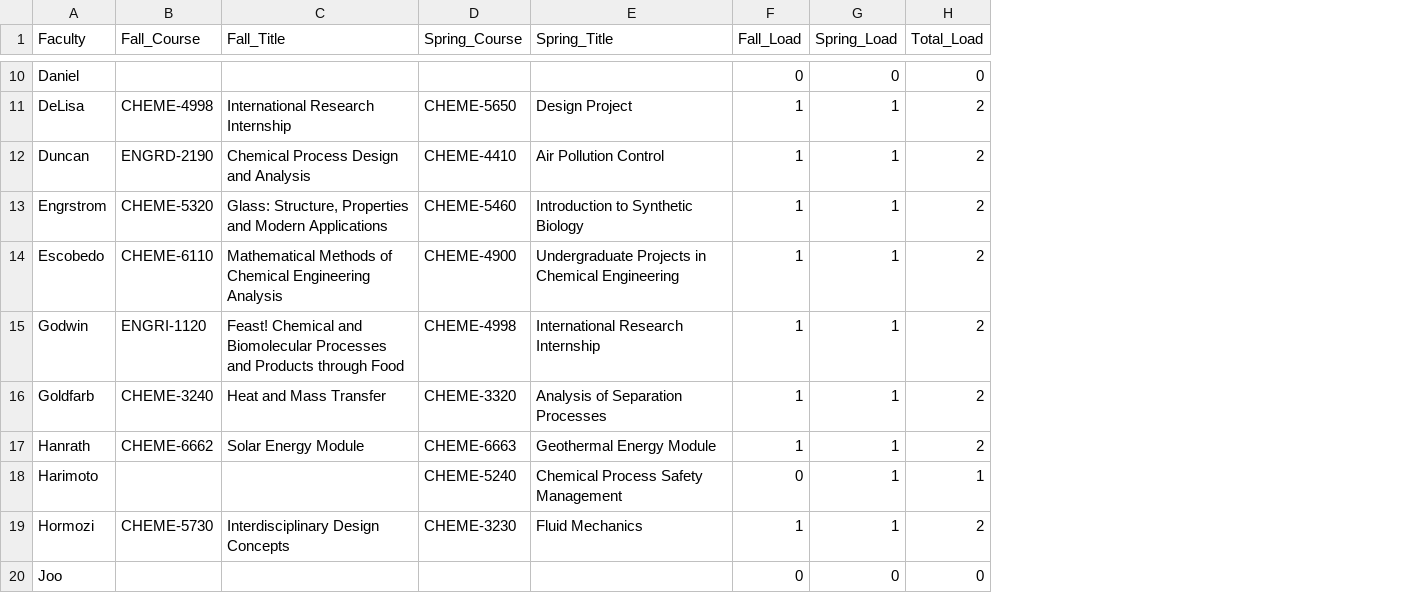
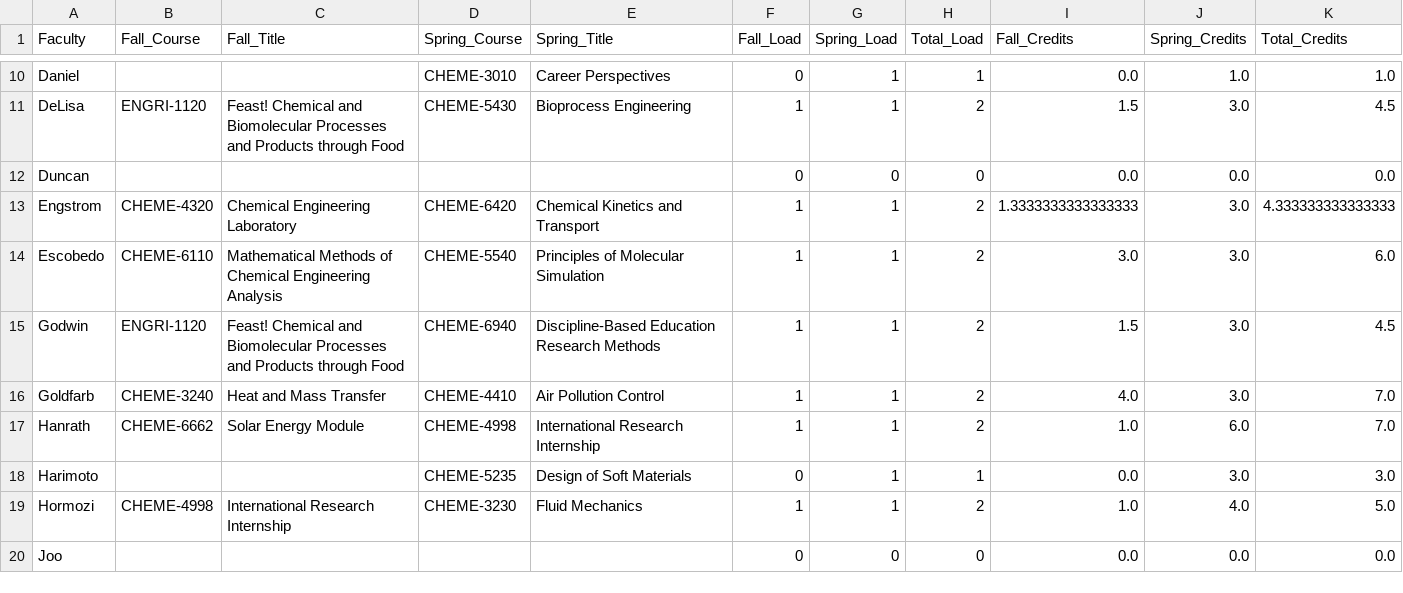
Before and after one commit to varnerlab/Teaching-Matching-Problem-CBE, a CSV file: results/Faculty-Course-Assignments-AY-2026-2027.csv, drawn as a sheet; only a part is shown, gaps mark what is left out; the diff covers the shown part only; the diff names each change by its address in the sheet, - before the commit and + after, or states it on an @@ line.

```diff
--- a/results/Faculty-Course-Assignments-AY-2026-2027.csv
+++ b/results/Faculty-Course-Assignments-AY-2026-2027.csv
+column I (Fall_Credits), rows 10-20: 0.0 | 1.5 | 0.0 | 1.3333333333333333 | 3.0 | 1.5 | 4.0 | 1.0 | 0.0 | 1.0 | 0.0
+column J (Spring_Credits), rows 10-20: 1.0 | 3.0 | 0.0 | 3.0 | 3.0 | 3.0 | 3.0 | 6.0 | 3.0 | 4.0 | 0.0
+column K (Total_Credits), rows 10-20: 1.0 | 4.5 | 0.0 | 4.333333333333333 | 6.0 | 4.5 | 7.0 | 7.0 | 3.0 | 5.0 | 0.0
-D10 (Spring_Course): (empty)
+D10 (Spring_Course): CHEME-3010
-E10 (Spring_Title): (empty)
+E10 (Spring_Title): Career Perspectives
-G10 (Spring_Load): 0
+G10 (Spring_Load): 1
-H10 (Total_Load): 0
+H10 (Total_Load): 1
-B11 (Fall_Course): CHEME-4998
+B11 (Fall_Course): ENGRI-1120
-C11 (Fall_Title): International Research Internship
+C11 (Fall_Title): Feast! Chemical and Biomolecular Processes and Products through Food
-D11 (Spring_Course): CHEME-5650
+D11 (Spring_Course): CHEME-5430
-E11 (Spring_Title): Design Project
+E11 (Spring_Title): Bioprocess Engineering
-B12 (Fall_Course): ENGRD-2190
+B12 (Fall_Course): (empty)
-C12 (Fall_Title): Chemical Process Design and Analysis
+C12 (Fall_Title): (empty)
-D12 (Spring_Course): CHEME-4410
+D12 (Spring_Course): (empty)
-E12 (Spring_Title): Air Pollution Control
+E12 (Spring_Title): (empty)
-F12 (Fall_Load): 1
+F12 (Fall_Load): 0
-G12 (Spring_Load): 1
+G12 (Spring_Load): 0
-H12 (Total_Load): 2
+H12 (Total_Load): 0
-A13 (Faculty): Engrstrom
+A13 (Faculty): Engstrom
-B13 (Fall_Course): CHEME-5320
+B13 (Fall_Course): CHEME-4320
-C13 (Fall_Title): Glass: Structure, Properties and Modern Applications
+C13 (Fall_Title): Chemical Engineering Laboratory
-D13 (Spring_Course): CHEME-5460
+D13 (Spring_Course): CHEME-6420
-E13 (Spring_Title): Introduction to Synthetic Biology
+E13 (Spring_Title): Chemical Kinetics and Transport
-D14 (Spring_Course): CHEME-4900
+D14 (Spring_Course): CHEME-5540
-E14 (Spring_Title): Undergraduate Projects in Chemical Engineering
+E14 (Spring_Title): Principles of Molecular Simulation
-D15 (Spring_Course): CHEME-4998
+D15 (Spring_Course): CHEME-6940
-E15 (Spring_Title): International Research Internship
+E15 (Spring_Title): Discipline-Based Education Research Methods
-D16 (Spring_Course): CHEME-3320
+D16 (Spring_Course): CHEME-4410
-E16 (Spring_Title): Analysis of Separation Processes
+E16 (Spring_Title): Air Pollution Control
-D17 (Spring_Course): CHEME-6663
+D17 (Spring_Course): CHEME-4998
-E17 (Spring_Title): Geothermal Energy Module
+E17 (Spring_Title): International Research Internship
-D18 (Spring_Course): CHEME-5240
+D18 (Spring_Course): CHEME-5235
-E18 (Spring_Title): Chemical Process Safety Management
+E18 (Spring_Title): Design of Soft Materials
-B19 (Fall_Course): CHEME-5730
+B19 (Fall_Course): CHEME-4998
-C19 (Fall_Title): Interdisciplinary Design Concepts
+C19 (Fall_Title): International Research Internship
```
Also changed, not shown: 53 edited cells elsewhere in this file, data/Faculty-Course-Preferences-Spring-2027.csv, data/config/Faculty.csv, 12 other files.
